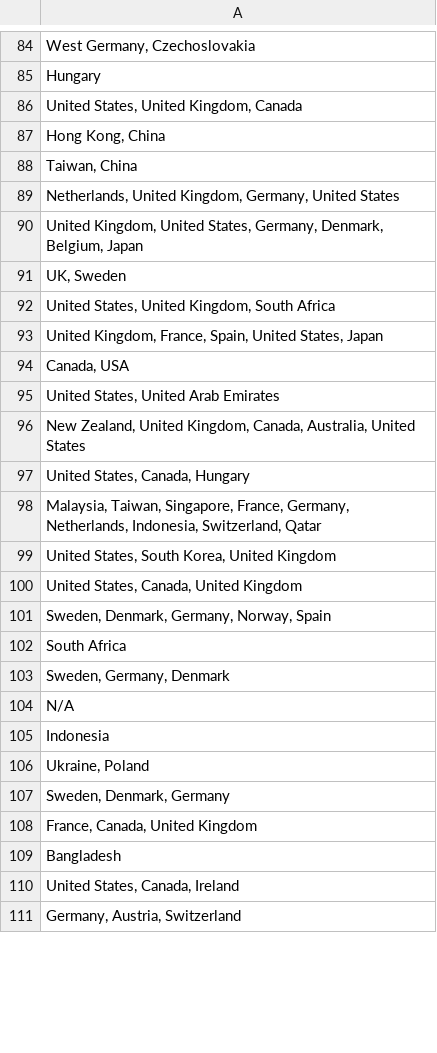
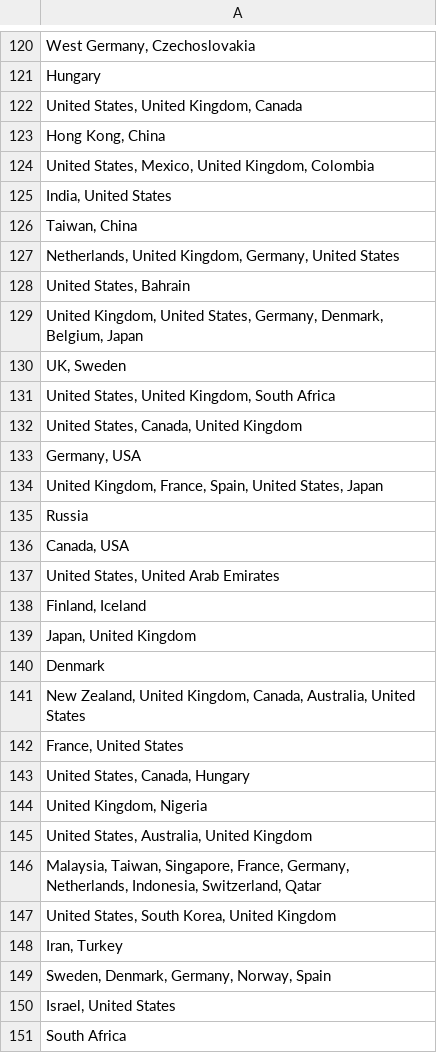
Before and after one commit to PappenHeim10/filmeseite, a CSV file: admin/data/csv/laender.csv, drawn as a sheet; only a part is shown, gaps mark what is left out; the shorter side is filled out with more unchanged rows; the diff covers the shown part only.

```diff
--- a/admin/data/csv/laender.csv
+++ b/admin/data/csv/laender.csv
@@ -87,4 +123,7 @@ Hungary
 "Hong Kong, China"
+"United States, Mexico, United Kingdom, Colombia"
+"India, United States"
 "Taiwan, China"
 "Netherlands, United Kingdom, Germany, United States"
+"United States, Bahrain"
 "United Kingdom, United States, Germany, Denmark, Belgium, Japan"
@@ -92,11 +131,21 @@ Hungary
 "United States, United Kingdom, South Africa"
+"United States, Canada, United Kingdom"
+"Germany, USA"
 "United Kingdom, France, Spain, United States, Japan"
+Russia
 "Canada, USA"
 "United States, United Arab Emirates"
+"Finland, Iceland"
+"Japan, United Kingdom"
+Denmark
 "New Zealand, United Kingdom, Canada, Australia, United States"
+"France, United States"
 "United States, Canada, Hungary"
+"United Kingdom, Nigeria"
+"United States, Australia, United Kingdom"
 "Malaysia, Taiwan, Singapore, France, Germany, Netherlands, Indonesia, Switzerland, Qatar"
 "United States, South Korea, United Kingdom"
-"United States, Canada, United Kingdom"
+"Iran, Turkey"
 "Sweden, Denmark, Germany, Norway, Spain"
+"Israel, United States"
 South Africa
```
Also changed, not shown: 74 added rows, 6 moved rows and 6 edited cells elsewhere in this file, admin/data/csv/sprachen.csv, 17 other files.
